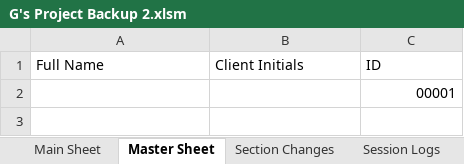
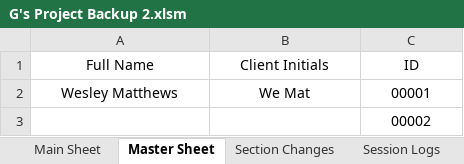
Before and after one commit to Wesm20/G--s-Intake-Form-Project, an Excel workbook: G's Project Backup 2.xlsm, sheet Master Sheet, drawn as a sheet; values as stored, in another font and other column widths than the file's, no borders; table styles not drawn; addresses are those after the commit; the diff names each change by its address in the sheet, - before the commit and + after, or states it on an @@ line.

```diff
--- a/G's Project Backup 2.xlsm (sheet Master Sheet)
+++ b/G's Project Backup 2.xlsm (sheet Master Sheet)
-A1:C1 alignment: left
+A1:C1 alignment: center
+row 2: Wesley Matthews | We Mat | 00001
-C3 (ID): 00001
+C3 (ID): 00002
-C3 alignment: right
+C3 alignment: center
```
Also changed, not shown: sheet Dev. Notes, charts or pictures.
